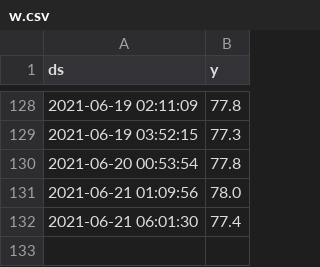
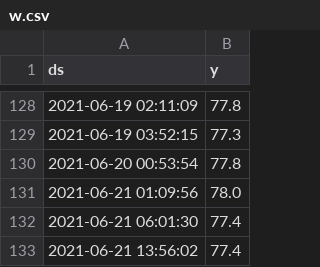
Before and after one commit to ezeakis/stymfalia, a CSV file: w.csv, drawn as a sheet; only a part is shown, gaps mark what is left out.

Commit message:
new

```diff
--- a/w.csv
+++ b/w.csv
@@ -132 +132,2 @@ ds;y
 2021-06-21 06:01:30;77.4
+2021-06-21 13:56:02;77.4
```
